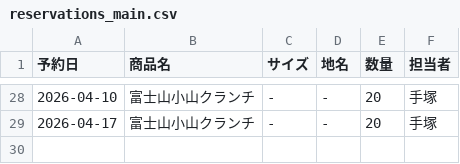
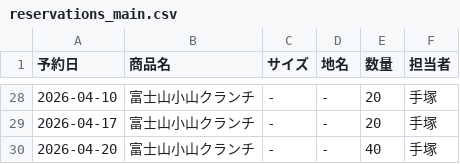
Before and after one commit to iplan381/zaiko-kanri, a CSV file: reservations_main.csv, drawn as a sheet; only a part is shown, gaps mark what is left out.

Commit message:
Add Reservation

```diff
--- a/reservations_main.csv
+++ b/reservations_main.csv
@@ -29 +29,2 @@
 2026-04-17,富士山小山クランチ, - ,-,20,手塚
+2026-04-20,富士山小山クランチ, - ,-,40,手塚
```
